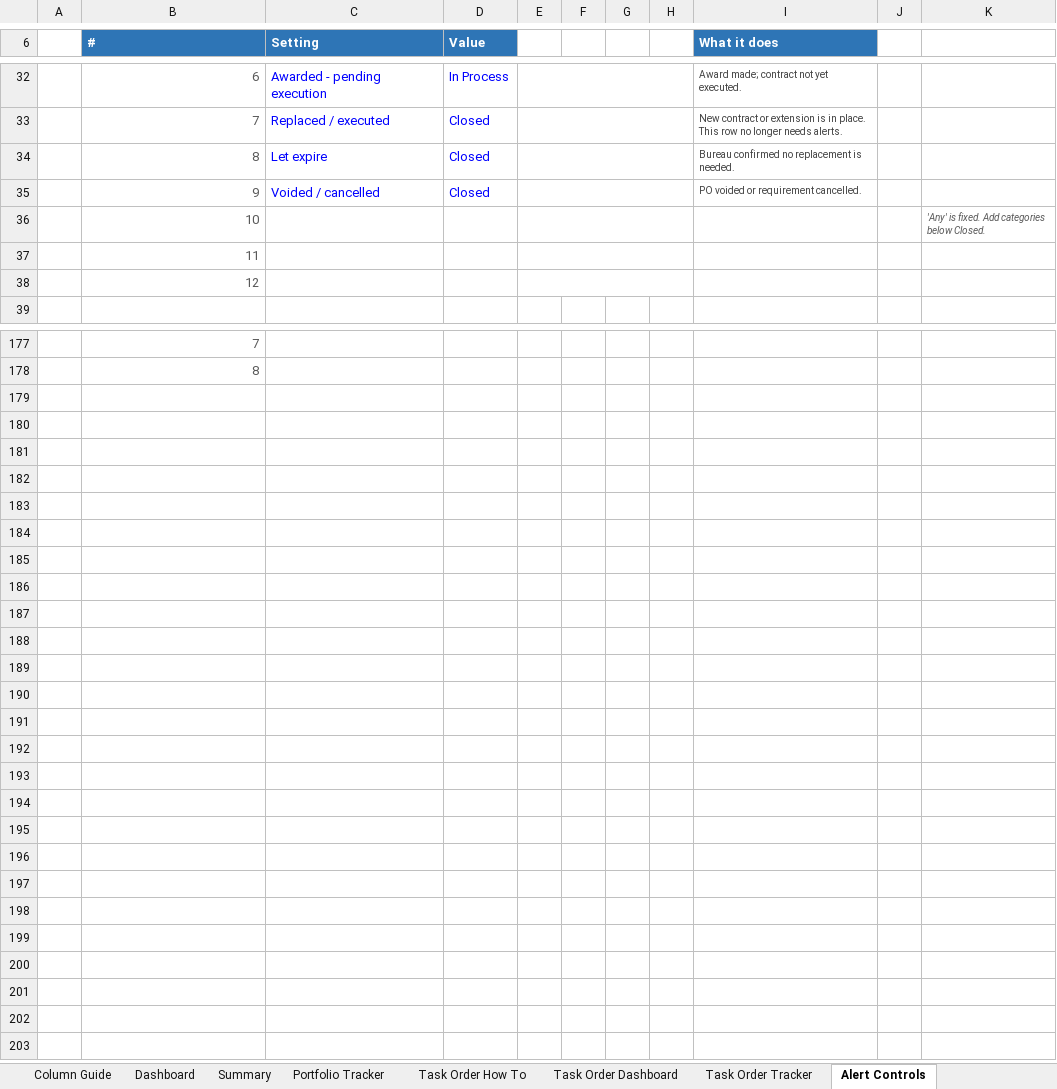
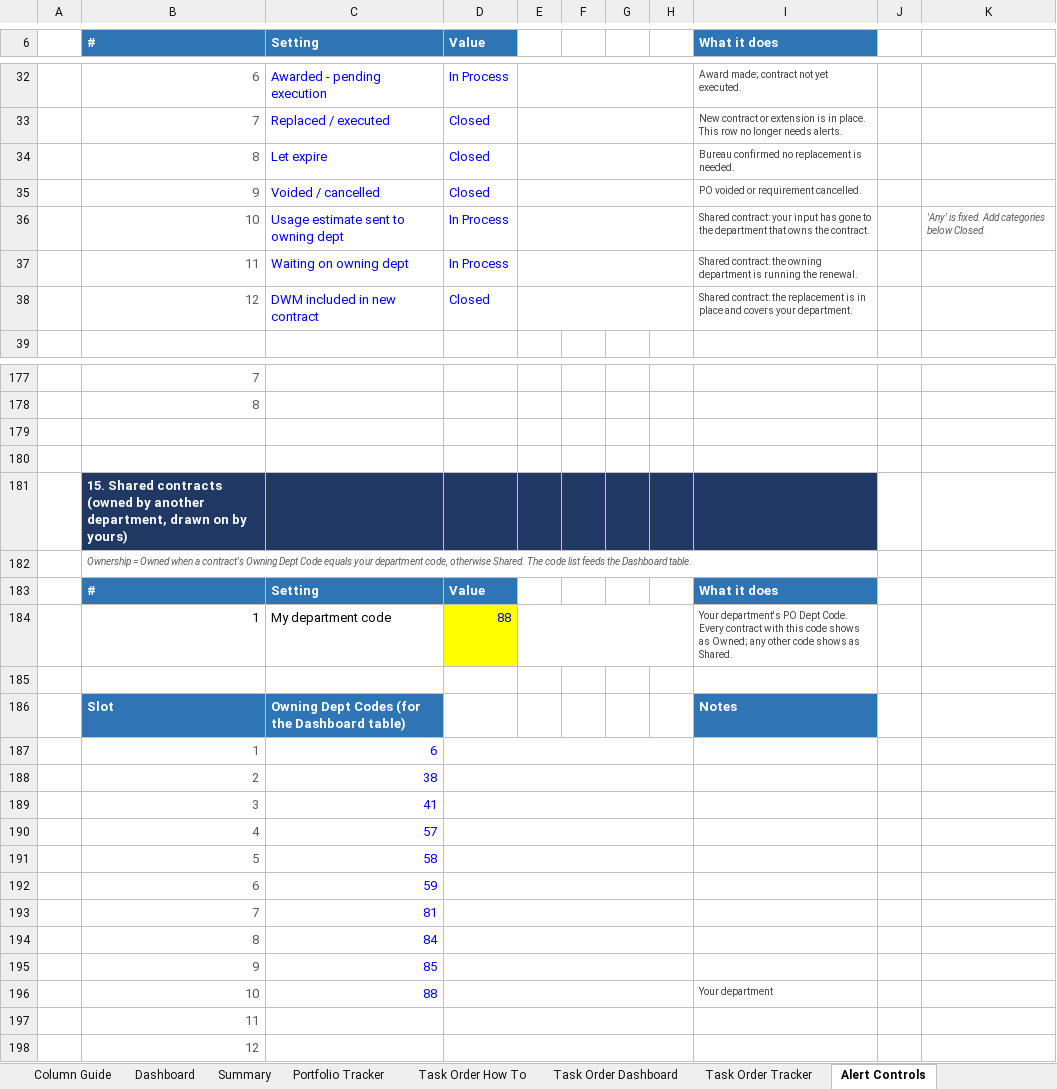
Before and after one commit to jhkirby2001-collab/Procurement-ai-tools, an Excel workbook: trackers/outputs/Contract_Tracker_2026_JHK3.xlsx, sheet Alert Controls, drawn as a sheet; only a part is shown, gaps mark what is left out; values as stored, in another font and other column widths than the file's, no borders; conditional formats not drawn; removed rows and columns are numbered as before the commit, all else as after; the diff covers the shown part only; the diff names each change by its address in the sheet, - before the commit and + after, or states it on an @@ line.

```diff
--- a/trackers/outputs/Contract_Tracker_2026_JHK3.xlsx (sheet Alert Controls)
+++ b/trackers/outputs/Contract_Tracker_2026_JHK3.xlsx (sheet Alert Controls)
-row 36:  | 10 |  |  |  |  |  |  |  |  | 'Any' is fixed. Add categories below Closed.
+row 36:  | 10 | Usage estimate sent to owning dept | In Process |  |  |  |  | Shared contract: your input has gone to the department that owns the contract. |  | 'Any' is fixed. Add categories below Closed.
+row 37:  | 11 | Waiting on owning dept | In Process |  |  |  |  | Shared contract: the owning department is running the renewal.
+row 38:  | 12 | DWM included in new contract | Closed |  |  |  |  | Shared contract: the replacement is in place and covers your department.
+row 179: (empty)
+row 180: (empty)
+row 181:  | 15. Shared contracts (owned by another department, drawn on by yours)
+row 182:  | Ownership = Owned when a contract's Owning Dept Code equals your department code, otherwise Shared. The code list feeds the Dashboard table.
+row 183:  | # | Setting | Value |  |  |  |  | What it does
+row 184:  | 1 | My department code | 88 |  |  |  |  | Your department's PO Dept Code. Every contract with this code shows as Owned; any other code shows as Shared.
+row 185: (empty)
+row 186:  | Slot | Owning Dept Codes (for the Dashboard table) |  |  |  |  |  | Notes
+row 187:  | 1 | 6
+row 188:  | 2 | 38
+row 189:  | 3 | 41
+row 190:  | 4 | 57
+row 191:  | 5 | 58
+row 192:  | 6 | 59
+row 193:  | 7 | 81
+row 194:  | 8 | 84
+row 195:  | 9 | 85
+row 196:  | 10 | 88 |  |  |  |  |  | Your department
@@ row 37 moved to row 197: 11 @@
@@ row 38 moved to row 198: 12 @@
```
Also changed, not shown: 1 added row and 1 removed row elsewhere in this sheet, sheet Portfolio Tracker, sheet Dashboard, sheet Summary, sheet Column Guide, sheet How To Use, sheet Task Order Dashboard, other sheet tabs, hidden cells, charts or pictures, 8 other files.
